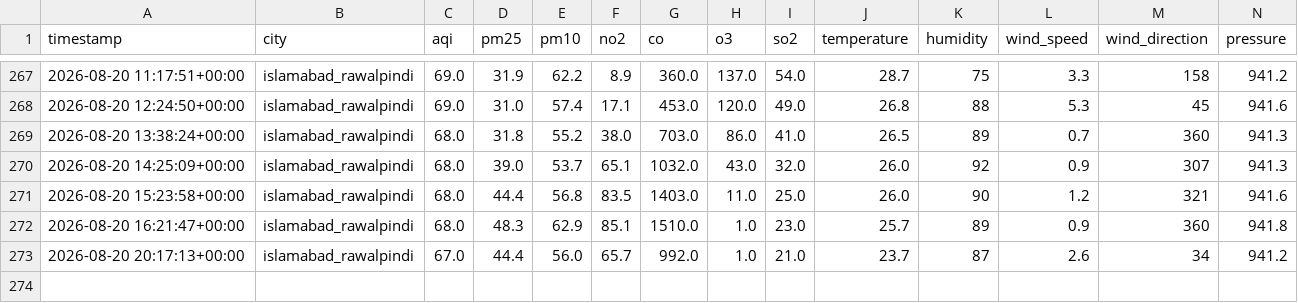
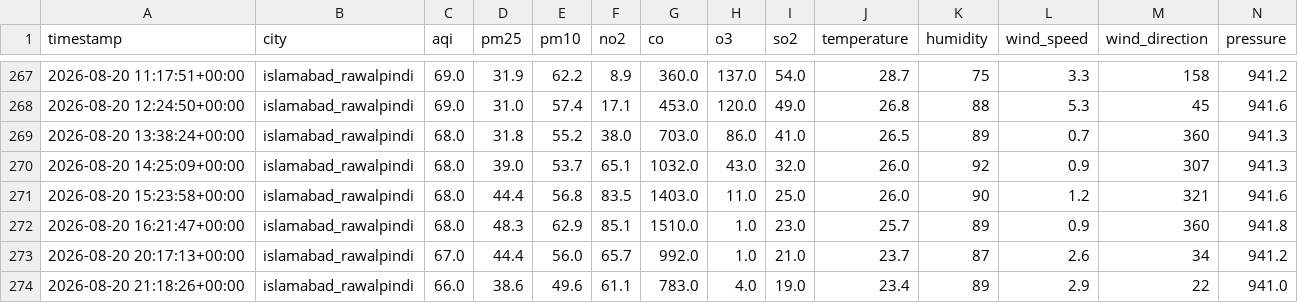
Before and after one commit to ZeeshanAli77/AQIPredictor-10pearls, a CSV file: data/features.csv, drawn as a sheet; only a part is shown, gaps mark what is left out; rows hold the shown columns only; the diff names each change by its address in the sheet, - before the commit and + after, or states it on an @@ line.

```diff
--- a/data/features.csv
+++ b/data/features.csv
+row 274: 2026-08-20 21:18:26+00:00 | islamabad_rawalpindi | 66.0 | 38.6 | 49.6 | 61.1 | 783.0 | 4.0 | 19.0 | 23.4 | 89 | 2.9 | 22 | 941.0
```
